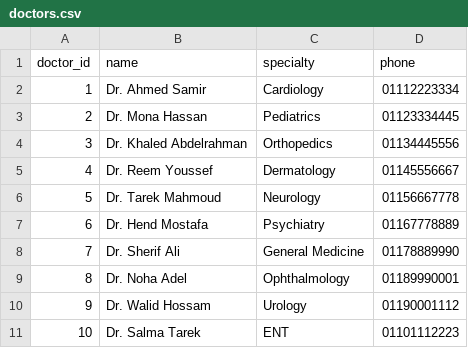
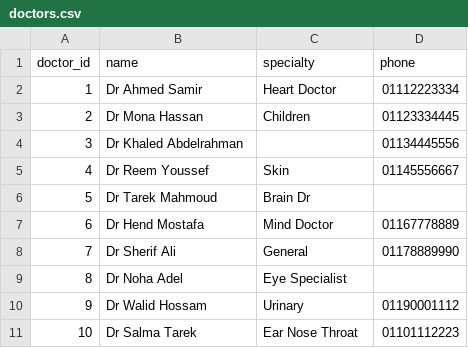
Before and after one commit to mtawfeek88/gammal-tech-internship, a CSV file: csv_files/doctors.csv, drawn as a sheet.

Commit message:
Revise doctor specialties and clean CSV formatting
Updated doctor specialties and fixed formatting issues.

```diff
--- a/csv_files/doctors.csv
+++ b/csv_files/doctors.csv
@@ -1,11 +1,11 @@
 doctor_id,name,specialty,phone
-1,Dr. Ahmed Samir,Cardiology,01112223334
-2,Dr. Mona Hassan,Pediatrics,01123334445
-3,Dr. Khaled Abdelrahman,Orthopedics,01134445556
-4,Dr. Reem Youssef,Dermatology,01145556667
-5,Dr. Tarek Mahmoud,Neurology,01156667778
-6,Dr. Hend Mostafa,Psychiatry,01167778889
-7,Dr. Sherif Ali,General Medicine,01178889990
-8,Dr. Noha Adel,Ophthalmology,01189990001
-9,Dr. Walid Hossam,Urology,01190001112
-10,Dr. Salma Tarek,ENT,01101112223
+1,Dr Ahmed Samir,Heart Doctor,01112223334
+2,Dr Mona Hassan,Children,01123334445
+3,Dr Khaled Abdelrahman,,01134445556
+4,Dr Reem Youssef,Skin,01145556667
+5,Dr Tarek Mahmoud,Brain Dr,
+6,Dr Hend Mostafa,Mind Doctor,01167778889
+7,Dr Sherif Ali,General,01178889990
+8,Dr Noha Adel,Eye Specialist,
+9,Dr Walid Hossam,Urinary,01190001112
+10,Dr Salma Tarek,Ear Nose Throat,01101112223
```
